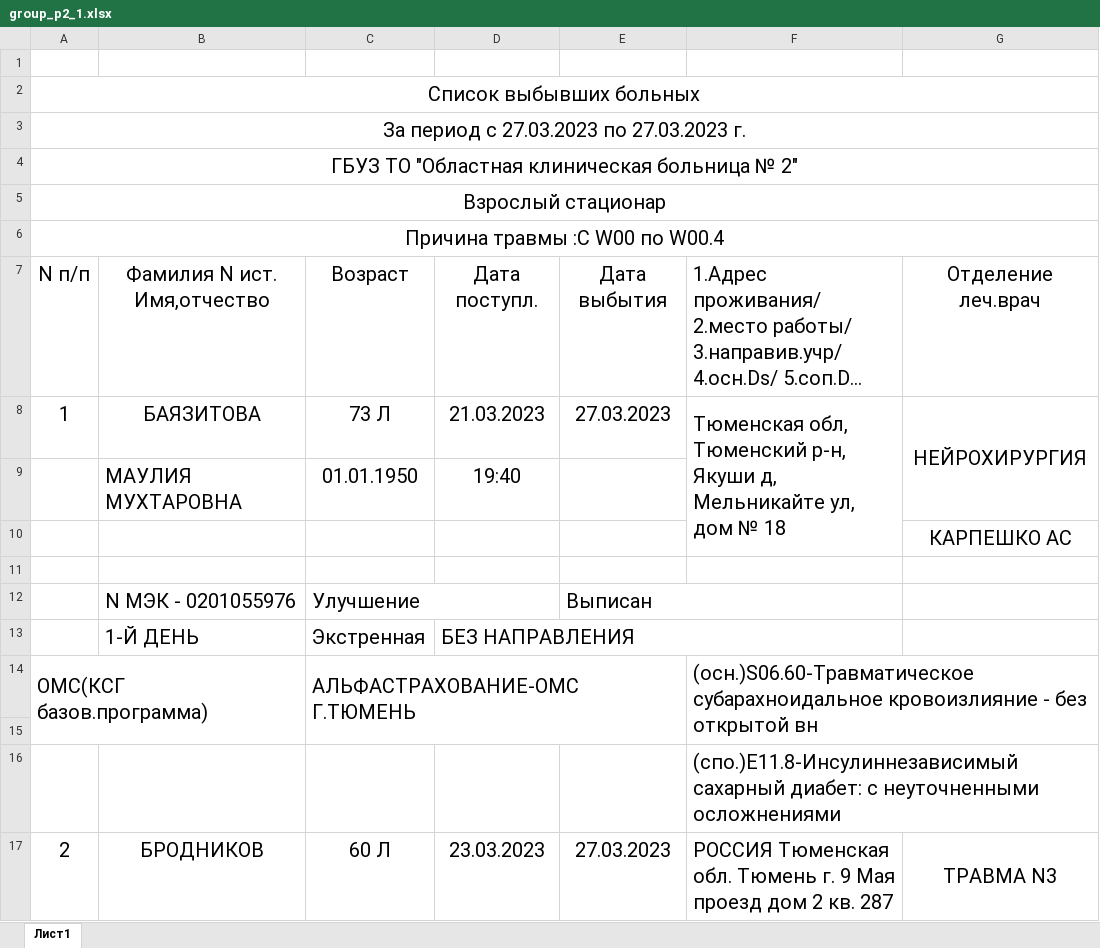
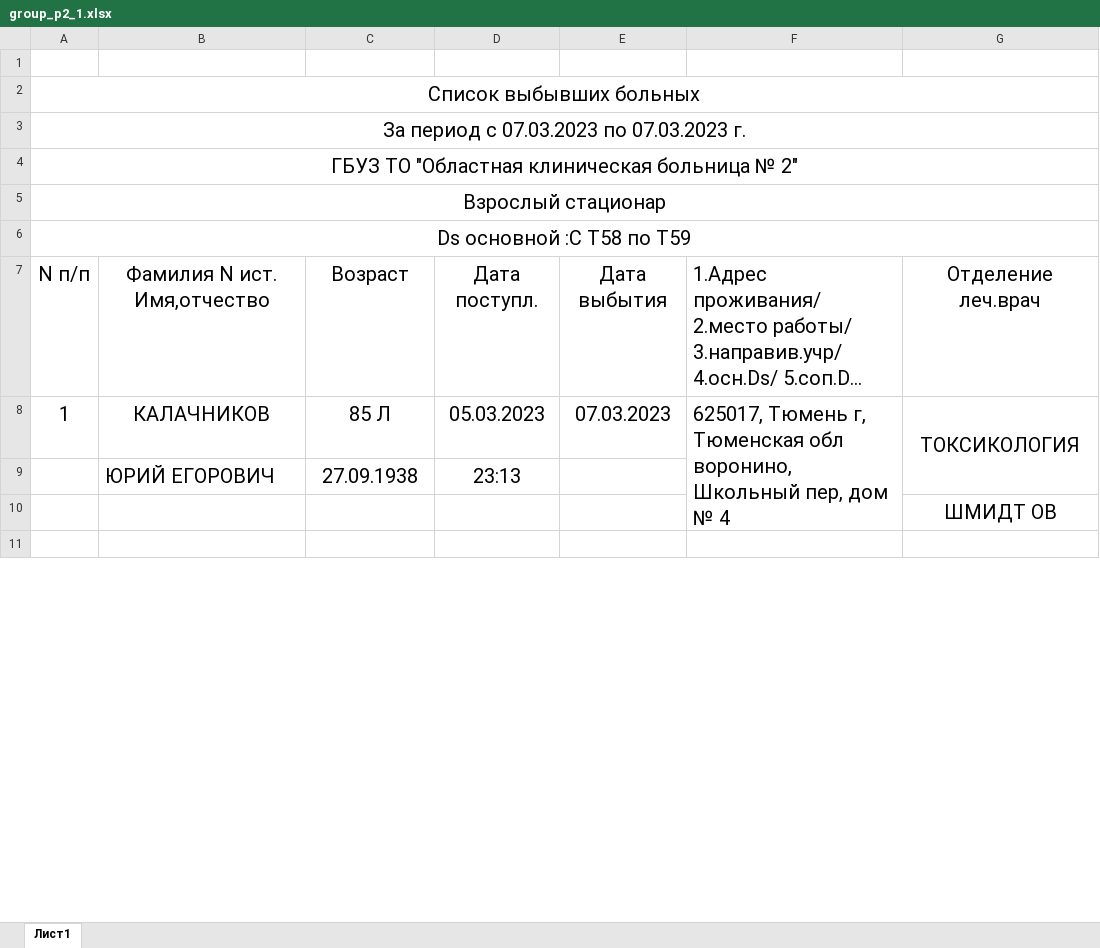
Before and after one commit to arturokb2/Arknet, an Excel workbook: media/temp/1/group_p2_1.xlsx, sheet Лист1, drawn as a sheet; only a part is shown; long unchanged cells end in …; values as stored, in another font and other column widths than the file's, no borders; removed rows and columns are numbered as before the commit, all else as after; the diff covers the shown part only; the diff names each change by its address in the sheet, - before the commit and + after, or states it on an @@ line.

```diff
--- a/media/temp/1/group_p2_1.xlsx (sheet Лист1)
+++ b/media/temp/1/group_p2_1.xlsx (sheet Лист1)
-A3: За период с 27.03.2023 по 27.03.2023 г.
+A3: За период с 07.03.2023 по 07.03.2023 г.
-A6: Причина травмы :С W00 по W00.4
+A6: Ds основной :С T58 по T59
-B8: БАЯЗИТОВА
+B8: КАЛАЧНИКОВ
-C8: 73 Л
+C8: 85 Л
-D8: 21.03.2023
+D8: 05.03.2023
-E8: 27.03.2023
+E8: 07.03.2023
-F8: Тюменская обл, Тюменский р-н, Якуши д, Мельникайте ул, дом № 18
+F8: 625017, Тюмень г, Тюменская обл воронино, Школьный пер, дом № 4
-G8: НЕЙРОХИРУРГИЯ
+G8: ТОКСИКОЛОГИЯ
-row 9:  | МАУЛИЯ МУХТАРОВНА | 01.01.1950 | 19:40
+row 9:  | ЮРИЙ ЕГОРОВИЧ | 27.09.1938 | 23:13
-G10: КАРПЕШКО АС
+G10: ШМИДТ ОВ
-row 12:  | N МЭК - 0201055976 | Улучшение |  | Выписан
-row 13:  | 1-Й ДЕНЬ | Экстренная | БЕЗ НАПРАВЛЕНИЯ
-row 14: OМС(КСГ базов.программа) |  | АЛЬФАСТРАХОВАНИЕ-ОМС Г.ТЮМЕНЬ |  |  | (осн.)S06.60-Травматическое субарахноидальное кровоизлияние - без открытой вн
-row 15: (empty)
-row 16:  |  |  |  |  | (спо.)E11.8-Инсулиннезависимый сахарный диабет: с неуточненными осложнениями
-row 17: 2 | БРОДНИКОВ | 60 Л | 23.03.2023 | 27.03.2023 | РОССИЯ Тюменская обл. Тюмень г. 9 Мая проезд дом 2 кв. 287 | ТРАВМА N3
```
Also changed, not shown: 3 added rows, 92 removed rows and 9 edited cells elsewhere in this sheet, 3 other files.
